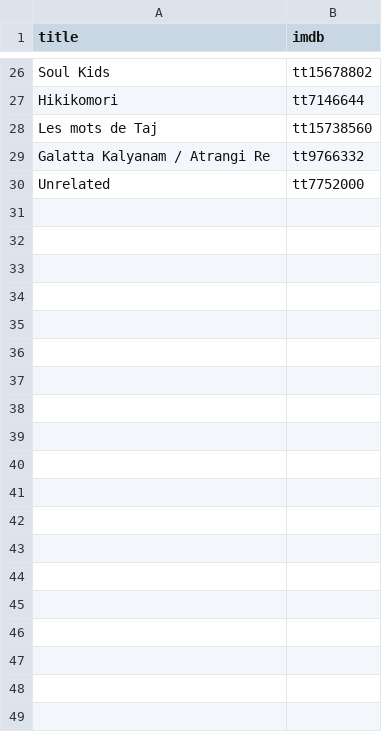
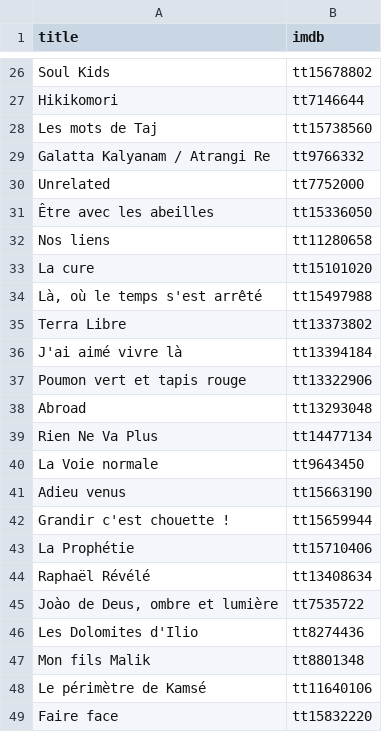
Before and after one commit to leomockel/Cinema_Project, a CSV file: movies_to_scrap/future_scrap.csv, drawn as a sheet; only a part is shown, gaps mark what is left out; the diff covers the shown part only; the diff names each change by its address in the sheet, - before the commit and + after, or states it on an @@ line.

```diff
--- a/movies_to_scrap/future_scrap.csv
+++ b/movies_to_scrap/future_scrap.csv
+row 31: Être avec les abeilles | tt15336050
+row 32: Nos liens | tt11280658
+row 33: La cure | tt15101020
+row 34: Là, où le temps s'est arrêté | tt15497988
+row 35: Terra Libre | tt13373802
+row 36: J'ai aimé vivre là | tt13394184
+row 37: Poumon vert et tapis rouge | tt13322906
+row 38: Abroad | tt13293048
+row 39: Rien Ne Va Plus | tt14477134
+row 40: La Voie normale | tt9643450
+row 41: Adieu venus | tt15663190
+row 42: Grandir c'est chouette ! | tt15659944
+row 43: La Prophétie | tt15710406
+row 44: Raphaël Révélé | tt13408634
+row 45: Joào de Deus, ombre et lumière | tt7535722
+row 46: Les Dolomites d'Ilio | tt8274436
+row 47: Mon fils Malik | tt8801348
+row 48: Le périmètre de Kamsé | tt11640106
+row 49: Faire face | tt15832220
```
Also changed, not shown: 11 added rows elsewhere in this file, db_backup/director_db.csv, movies_to_scrap/jan_movies.csv, 29 other files.
